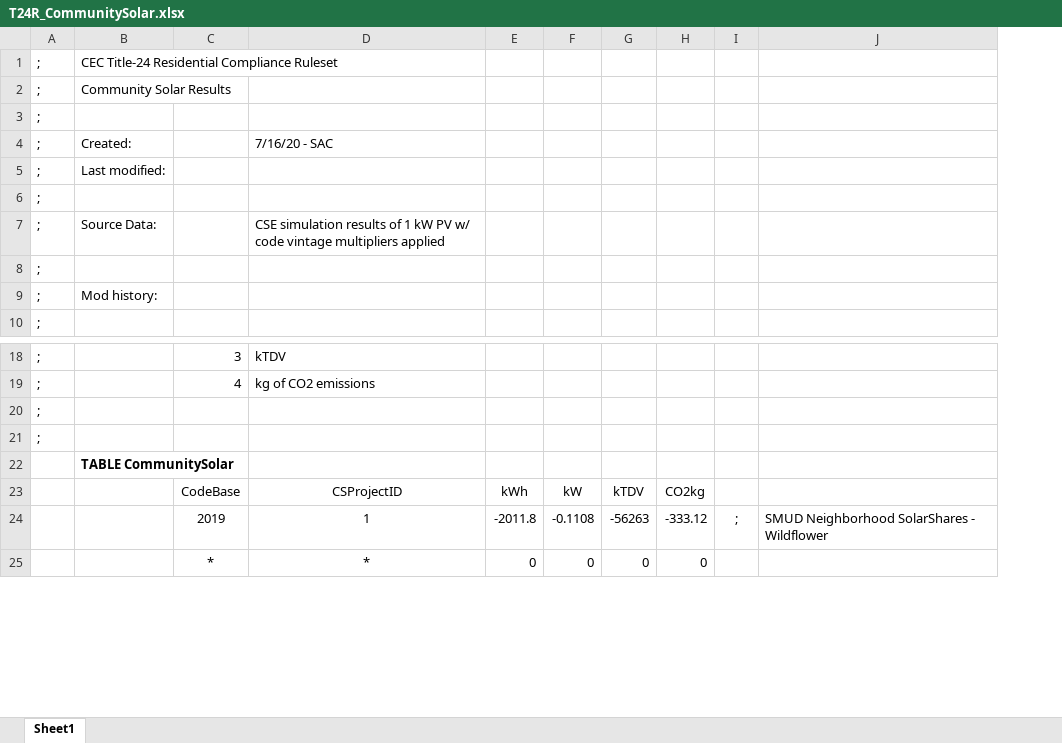
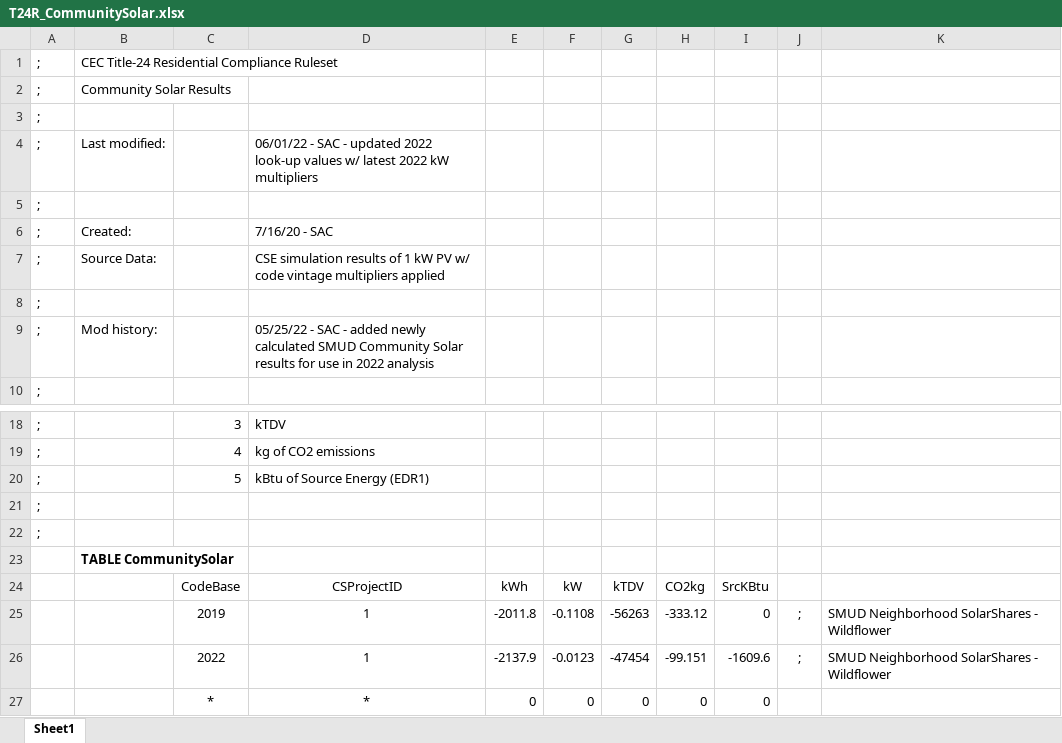
Before and after one commit to NOR-Codes-Stds/CBECC, an Excel workbook: RulesetDev/Rulesets/shared/T24R_CommunitySolar.xlsx, sheet Sheet1, drawn as a sheet; only a part is shown, gaps mark what is left out; values as stored, in another font and other column widths than the file's, no borders; removed rows and columns are numbered as before the commit, all else as after; the diff names each change by its address in the sheet, - before the commit and + after, or states it on an @@ line.

Commit message:
SVN Revision #7326 by scriswellwsf       CBECC-22 (1248) executables and ruleset/screens source enabling Community Solar for LowRise Res projects

```diff
--- a/RulesetDev/Rulesets/shared/T24R_CommunitySolar.xlsx (sheet Sheet1)
+++ b/RulesetDev/Rulesets/shared/T24R_CommunitySolar.xlsx (sheet Sheet1)
+column I, rows 24-25: SrcKBtu | 0; row 27: 0
+row 4: ; | Last modified: |  | 06/01/22 - SAC - updated 2022 look-up values w/ latest 2022 kW multipliers
@@ row 6 moved to row 5: ; @@
-row 5: ; | Last modified:
-D9: (empty)
+D9: 05/25/22 - SAC - added newly calculated SMUD Community Solar results for use in 2022 analysis
+row 20: ; |  | 5 | kBtu of Source Energy (EDR1)
+row 26:  |  | 2022 | 1 | -2137.9 | -0.0123 | -47454 | -99.151 | -1609.6 | ; | SMUD Neighborhood SolarShares - Wildflower
```
Also changed, not shown: RulesetDev/Rulesets/shared/T24RClimateZoneCodeBaselines.xlsx, 15 other files.
